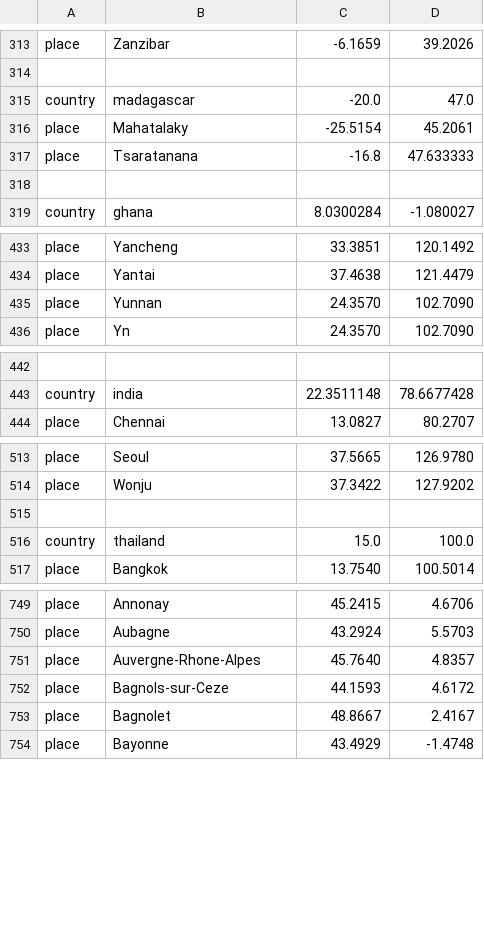
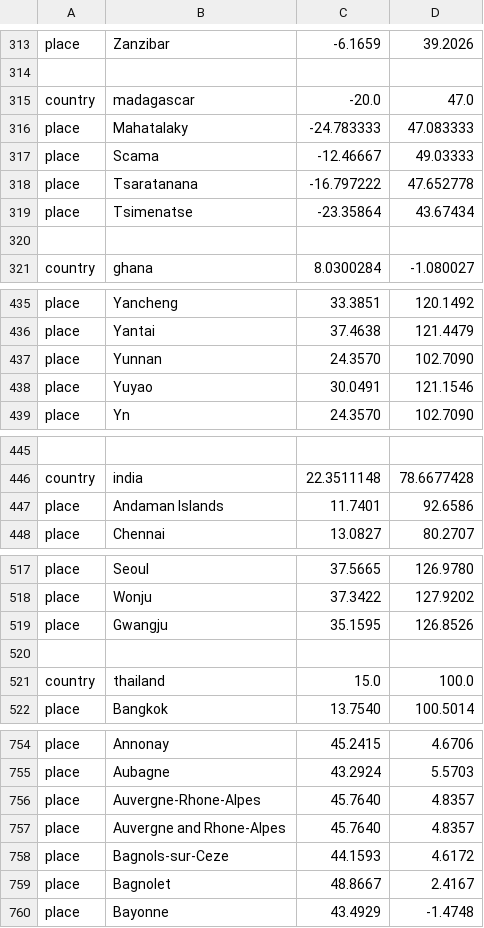
Before and after one commit to hodcroftlab/enterovirus_a71, a TSV file: config/lat_longs.tsv, drawn as a sheet; only a part is shown, gaps mark what is left out; addresses are those after the commit; the diff covers the shown part only; the diff names each change by its address in the sheet, - before the commit and + after, or states it on an @@ line.

Commit message:
update: refine dropped strains list, enhance lat_longs.tsv with new locations, and update Snakefile for Nextclade usage

```diff
--- a/config/lat_longs.tsv
+++ b/config/lat_longs.tsv
-C316: -25.5154
+C316: -24.783333
-D316: 45.2061
+D316: 47.083333
+row 317: place | Scama | -12.46667 | 49.03333
-C318: -16.8
+C318: -16.797222
-D318: 47.633333
+D318: 47.652778
+row 319: place | Tsimenatse | -23.35864 | 43.67434
+row 438: place | Yuyao | 30.0491 | 121.1546
+row 447: place | Andaman Islands | 11.7401 | 92.6586
+row 519: place | Gwangju | 35.1595 | 126.8526
+row 757: place | Auvergne and Rhone-Alpes | 45.7640 | 4.8357
```
Also changed, not shown: 1 added row elsewhere in this file, 2 other files.
